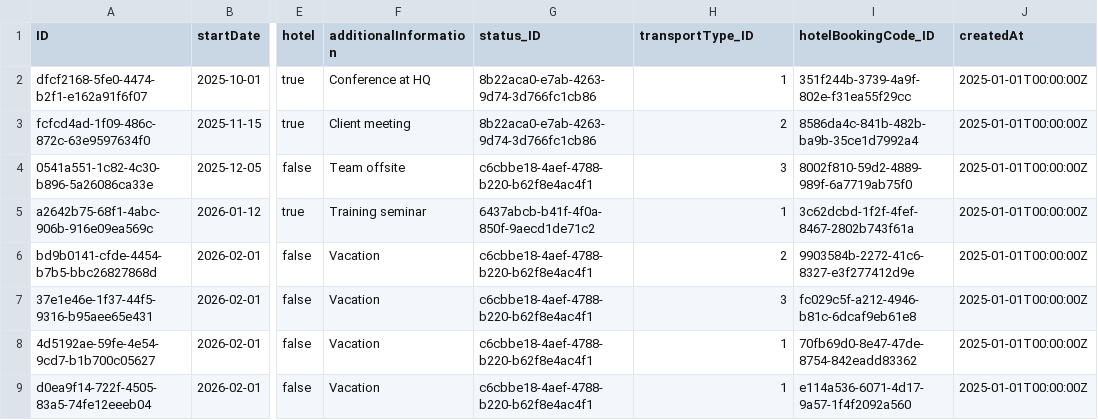
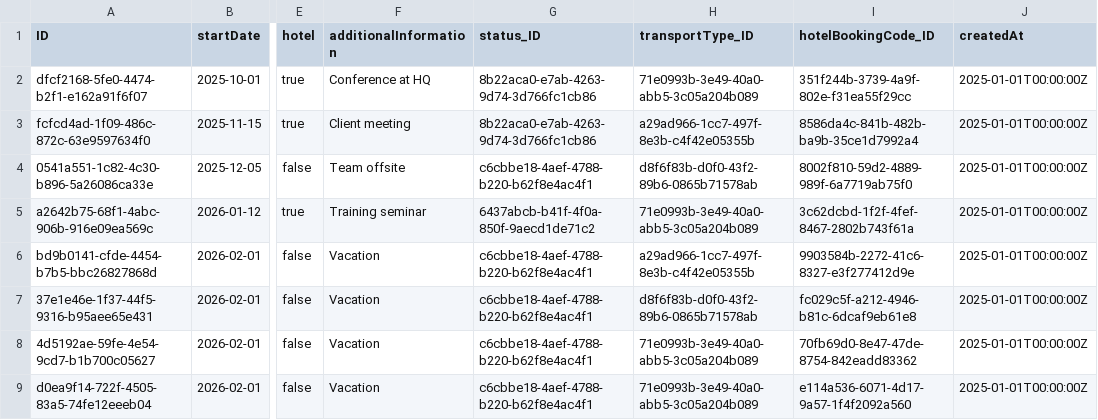
Before and after one commit to Julian-Kainz/TripManager, a CSV file: db/data/trip-BusinessTrips.csv, drawn as a sheet; only a part is shown, gaps mark what is left out; the diff names each change by its address in the sheet, - before the commit and + after, or states it on an @@ line.

Commit message:
feat(ui): update ObjectPage UI and add formatter for date and duration

```diff
--- a/db/data/trip-BusinessTrips.csv
+++ b/db/data/trip-BusinessTrips.csv
-H2 (transportType_ID): 1
+H2 (transportType_ID): 71e0993b-3e49-40a0-abb5-3c05a204b089
-H3 (transportType_ID): 2
+H3 (transportType_ID): a29ad966-1cc7-497f-8e3b-c4f42e05355b
-H4 (transportType_ID): 3
+H4 (transportType_ID): d8f6f83b-d0f0-43f2-89b6-0865b71578ab
-H5 (transportType_ID): 1
+H5 (transportType_ID): 71e0993b-3e49-40a0-abb5-3c05a204b089
-H6 (transportType_ID): 2
+H6 (transportType_ID): a29ad966-1cc7-497f-8e3b-c4f42e05355b
-H7 (transportType_ID): 3
+H7 (transportType_ID): d8f6f83b-d0f0-43f2-89b6-0865b71578ab
-H8:H9 (transportType_ID): 1
+H8:H9 (transportType_ID): 71e0993b-3e49-40a0-abb5-3c05a204b089
```
Also changed, not shown: db/data/trip-FlightInformations.csv, db/data/trip-FlightRoutes.csv, 10 other files.
